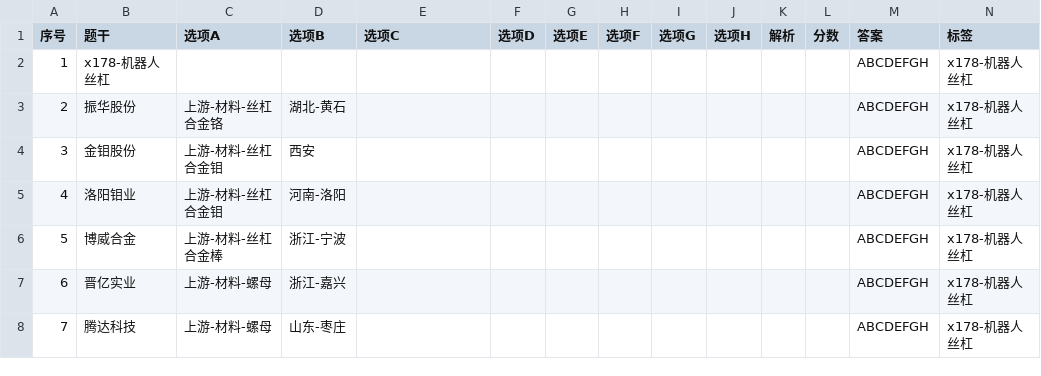
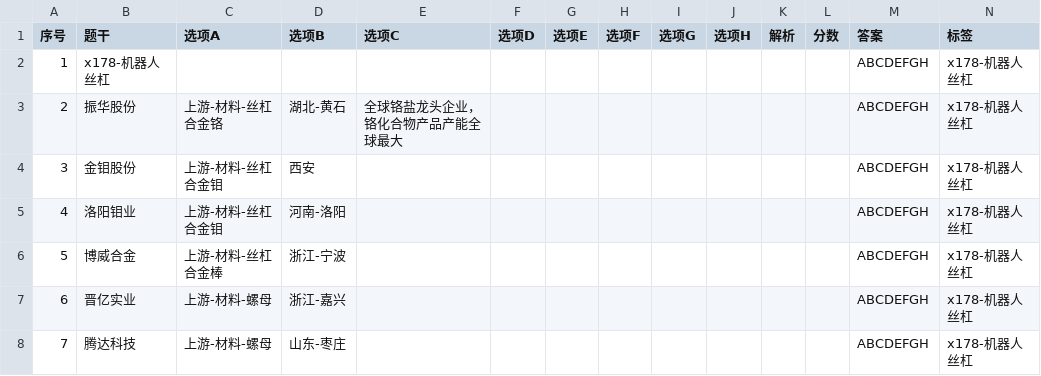
Before and after one commit to chaoren399/flaskJuanwang_es, a CSV file: data/csv/x178-机器人丝杠.csv, drawn as a sheet; only a part is shown.

```diff
--- a/data/csv/x178-机器人丝杠.csv
+++ b/data/csv/x178-机器人丝杠.csv
@@ -2,3 +2,3 @@
 1,x178-机器人丝杠,,,,,,,,,,,ABCDEFGH,x178-机器人丝杠
-2,振华股份,上游-材料-丝杠合金铬,湖北-黄石,,,,,,,,,ABCDEFGH,x178-机器人丝杠
+2,振华股份,上游-材料-丝杠合金铬,湖北-黄石,全球铬盐龙头企业，铬化合物产品产能全球最大,,,,,,,,ABCDEFGH,x178-机器人丝杠
 3,金钼股份,上游-材料-丝杠合金钼,西安,,,,,,,,,ABCDEFGH,x178-机器人丝杠
```
Also changed, not shown: data/csv/x159-共封装光学CPO.csv, data/csv/x35-建材.csv, 1 other file.
